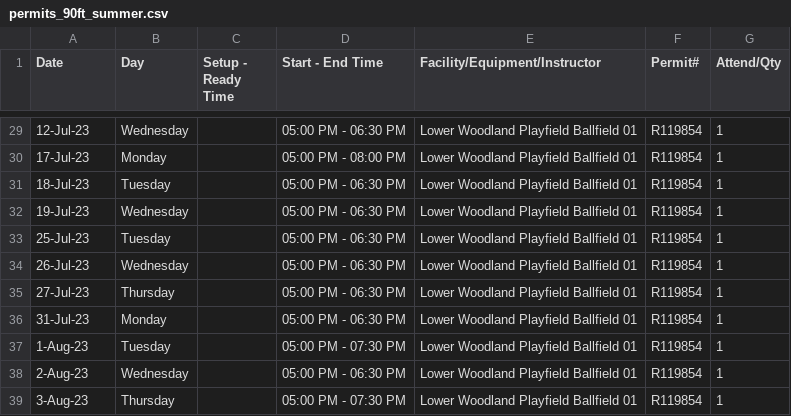
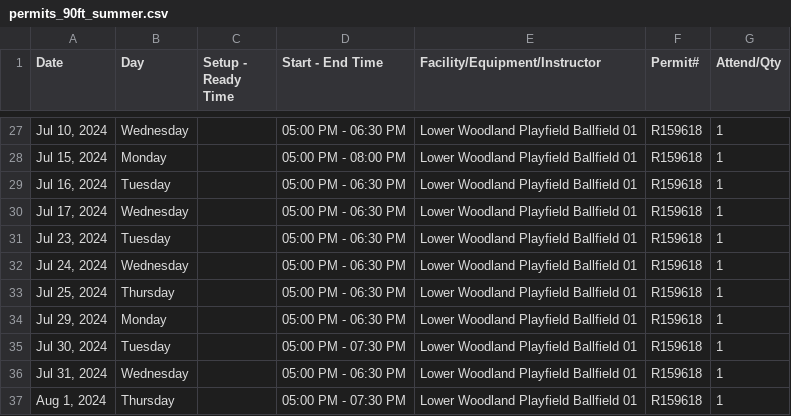
Before and after one commit to ncllball/ncll-schedule, a CSV file: permits_90ft_summer.csv, drawn as a sheet; only a part is shown, gaps mark what is left out; the diff covers the shown part only.

```diff
--- a/permits_90ft_summer.csv
+++ b/permits_90ft_summer.csv
@@ -29,11 +27,11 @@
-12-Jul-23,Wednesday,,05:00 PM - 06:30 PM,Lower Woodland Playfield Ballfield 01,R119854,1
-17-Jul-23,Monday,,05:00 PM - 08:00 PM,Lower Woodland Playfield Ballfield 01,R119854,1
-18-Jul-23,Tuesday,,05:00 PM - 06:30 PM,Lower Woodland Playfield Ballfield 01,R119854,1
-19-Jul-23,Wednesday,,05:00 PM - 06:30 PM,Lower Woodland Playfield Ballfield 01,R119854,1
-25-Jul-23,Tuesday,,05:00 PM - 06:30 PM,Lower Woodland Playfield Ballfield 01,R119854,1
-26-Jul-23,Wednesday,,05:00 PM - 06:30 PM,Lower Woodland Playfield Ballfield 01,R119854,1
-27-Jul-23,Thursday,,05:00 PM - 06:30 PM,Lower Woodland Playfield Ballfield 01,R119854,1
-31-Jul-23,Monday,,05:00 PM - 06:30 PM,Lower Woodland Playfield Ballfield 01,R119854,1
-1-Aug-23,Tuesday,,05:00 PM - 07:30 PM,Lower Woodland Playfield Ballfield 01,R119854,1
-2-Aug-23,Wednesday,,05:00 PM - 06:30 PM,Lower Woodland Playfield Ballfield 01,R119854,1
-3-Aug-23,Thursday,,05:00 PM - 07:30 PM,Lower Woodland Playfield Ballfield 01,R119854,1
+"Jul 10, 2024",Wednesday,,05:00 PM - 06:30 PM,Lower Woodland Playfield Ballfield 01,R159618,1
+"Jul 15, 2024",Monday,,05:00 PM - 08:00 PM,Lower Woodland Playfield Ballfield 01,R159618,1
+"Jul 16, 2024",Tuesday,,05:00 PM - 06:30 PM,Lower Woodland Playfield Ballfield 01,R159618,1
+"Jul 17, 2024",Wednesday,,05:00 PM - 06:30 PM,Lower Woodland Playfield Ballfield 01,R159618,1
+"Jul 23, 2024",Tuesday,,05:00 PM - 06:30 PM,Lower Woodland Playfield Ballfield 01,R159618,1
+"Jul 24, 2024",Wednesday,,05:00 PM - 06:30 PM,Lower Woodland Playfield Ballfield 01,R159618,1
+"Jul 25, 2024",Thursday,,05:00 PM - 06:30 PM,Lower Woodland Playfield Ballfield 01,R159618,1
+"Jul 29, 2024",Monday,,05:00 PM - 06:30 PM,Lower Woodland Playfield Ballfield 01,R159618,1
+"Jul 30, 2024",Tuesday,,05:00 PM - 07:30 PM,Lower Woodland Playfield Ballfield 01,R159618,1
+"Jul 31, 2024",Wednesday,,05:00 PM - 06:30 PM,Lower Woodland Playfield Ballfield 01,R159618,1
+"Aug 1, 2024",Thursday,,05:00 PM - 07:30 PM,Lower Woodland Playfield Ballfield 01,R159618,1
```
Also changed, not shown: 2 removed rows and 52 edited cells elsewhere in this file, 1 other file.
